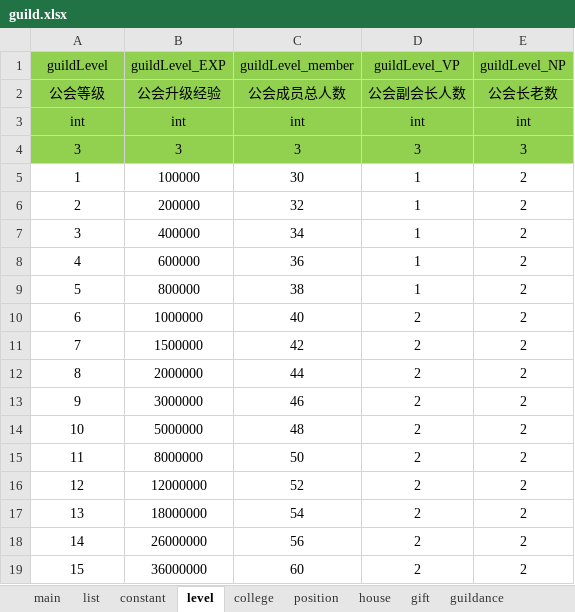
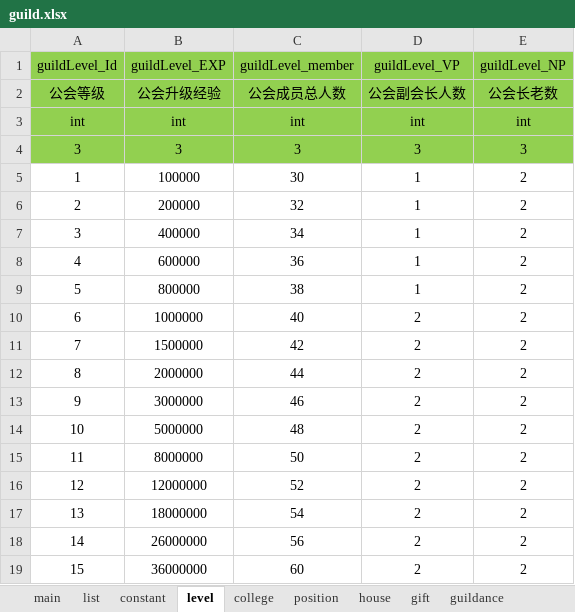
Before and after one commit to yigao/NFShmServer, an Excel workbook: game/MMO/ExcelMMO/guild.xlsx, sheet level, drawn as a sheet; values as stored, in another font and other column widths than the file's, no borders; the diff names each change by its address in the sheet, - before the commit and + after, or states it on an @@ line.

Commit message:
guileLevel_Id

```diff
--- a/game/MMO/ExcelMMO/guild.xlsx (sheet level)
+++ b/game/MMO/ExcelMMO/guild.xlsx (sheet level)
-A1: guildLevel
+A1: guildLevel_Id
```
